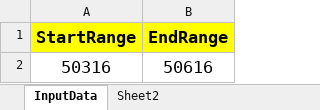
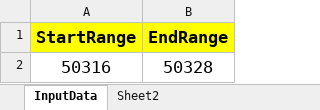
Before and after one commit to dasg16/ExcellAppFluoroFinder, an Excel workbook: ExcellDocs/ContentData.xlsx, sheet InputData, drawn as a sheet; values as stored, in another font and other column widths than the file's, no borders; the diff names each change by its address in the sheet, - before the commit and + after, or states it on an @@ line.

```diff
--- a/ExcellDocs/ContentData.xlsx (sheet InputData)
+++ b/ExcellDocs/ContentData.xlsx (sheet InputData)
-B2 (EndRange): 50616
+B2 (EndRange): 50328
```
Also changed, not shown: ExcellDocs/ResultPage.xlsx, 12 other files.
